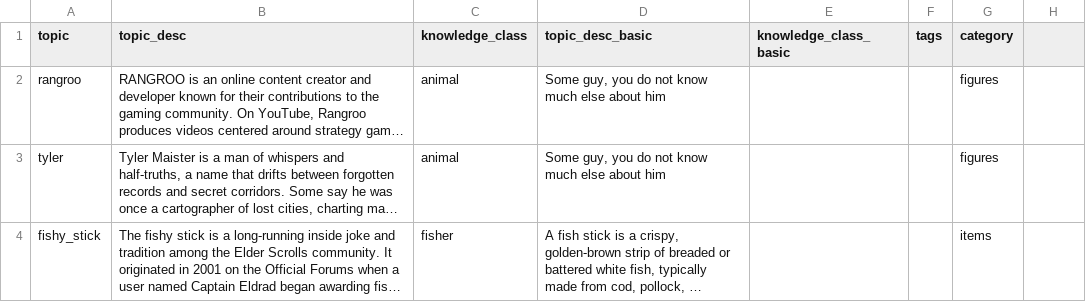
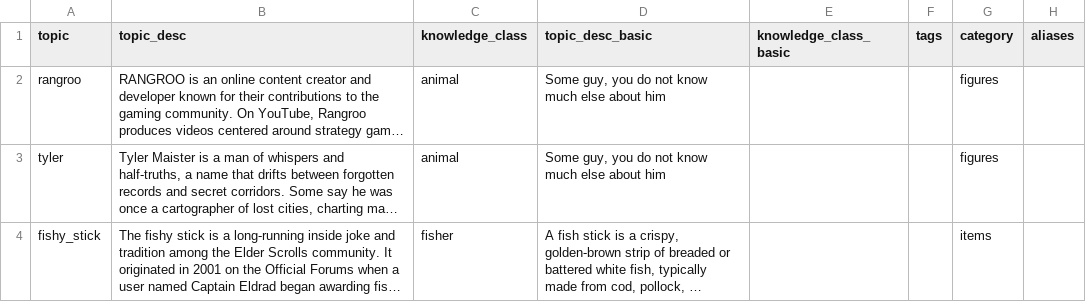
Before and after one commit to abeiro/HerikaServer, a CSV file: data/oghma_example.csv, drawn as a sheet; long unchanged cells end in …; the diff names each change by its address in the sheet, - before the commit and + after, or states it on an @@ line.

Commit message:
Add curated aliases to Oghma knowledge

```diff
--- a/data/oghma_example.csv
+++ b/data/oghma_example.csv
-H1: (empty)
+H1: aliases
```
Also changed, not shown: 13 other files.
